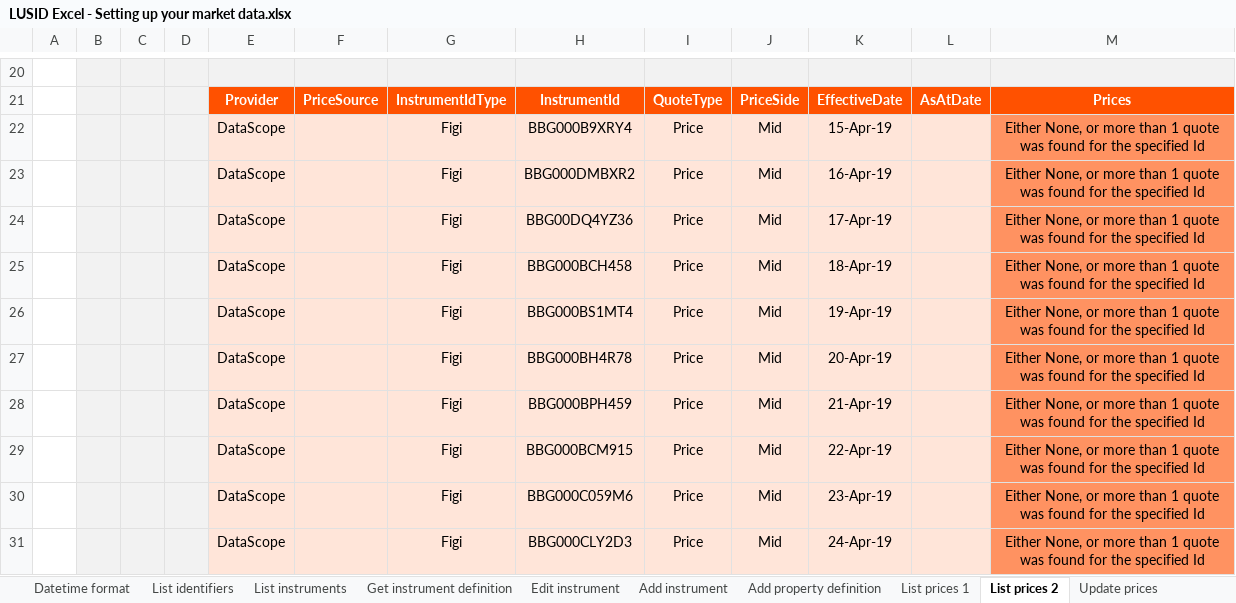
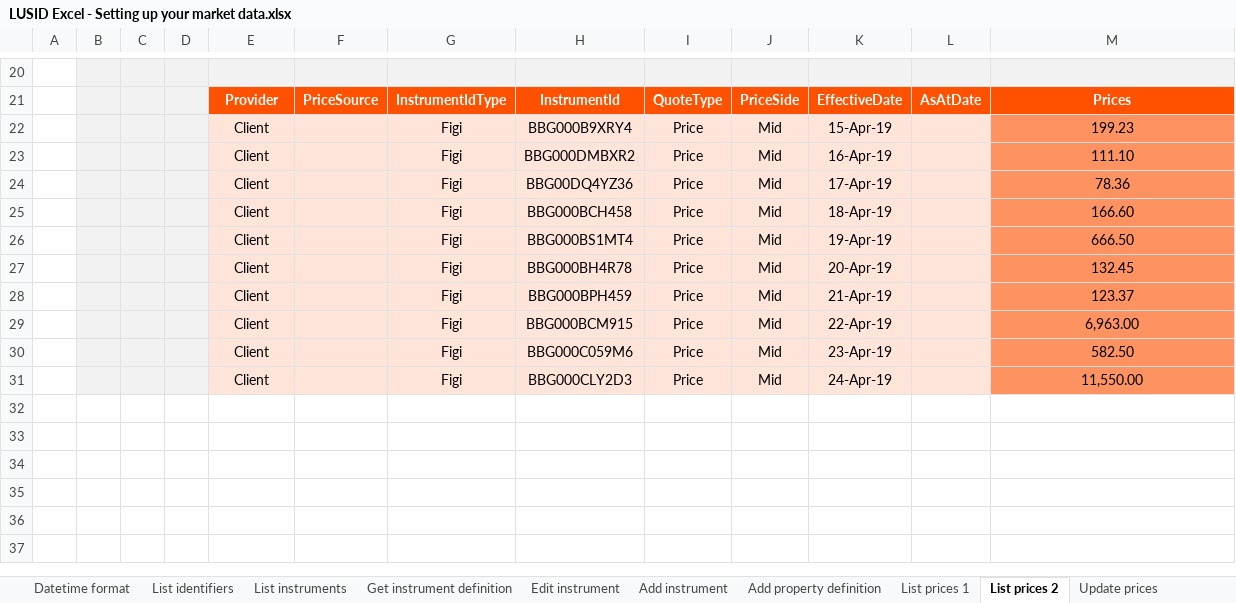
Before and after one commit to finbourne/sample-excel, an Excel workbook: LUSID Excel - Setting up your market data.xlsx, sheet List prices 2, drawn as a sheet; only a part is shown, gaps mark what is left out; values as stored, in another font and other column widths than the file's, no borders; charts and pictures not drawn; the diff names each change by its address in the sheet, - before the commit and + after, or states it on an @@ line.

```diff
--- a/LUSID Excel - Setting up your market data.xlsx (sheet List prices 2)
+++ b/LUSID Excel - Setting up your market data.xlsx (sheet List prices 2)
-E22:E31: DataScope
+E22:E31: Client
-M22: Either None, or more than 1 quote was found for the specified Id
+M22: 199.23
-M23: Either None, or more than 1 quote was found for the specified Id
+M23: 111.10
-M24: Either None, or more than 1 quote was found for the specified Id
+M24: 78.36
-M25: Either None, or more than 1 quote was found for the specified Id
+M25: 166.60
-M26: Either None, or more than 1 quote was found for the specified Id
+M26: 666.50
-M27: Either None, or more than 1 quote was found for the specified Id
+M27: 132.45
-M28: Either None, or more than 1 quote was found for the specified Id
+M28: 123.37
-M29: Either None, or more than 1 quote was found for the specified Id
+M29: 6,963.00
-M30: Either None, or more than 1 quote was found for the specified Id
+M30: 582.50
-M31: Either None, or more than 1 quote was found for the specified Id
+M31: 11,550.00
```
Also changed, not shown: sheet Add instrument, sheet Add property definition, sheet List prices 1, sheet List identifiers, sheet List instruments, sheet Create prices, 1 more sheet, LUSID Excel - Setting up your IBOR.xlsx, 3 other files.
